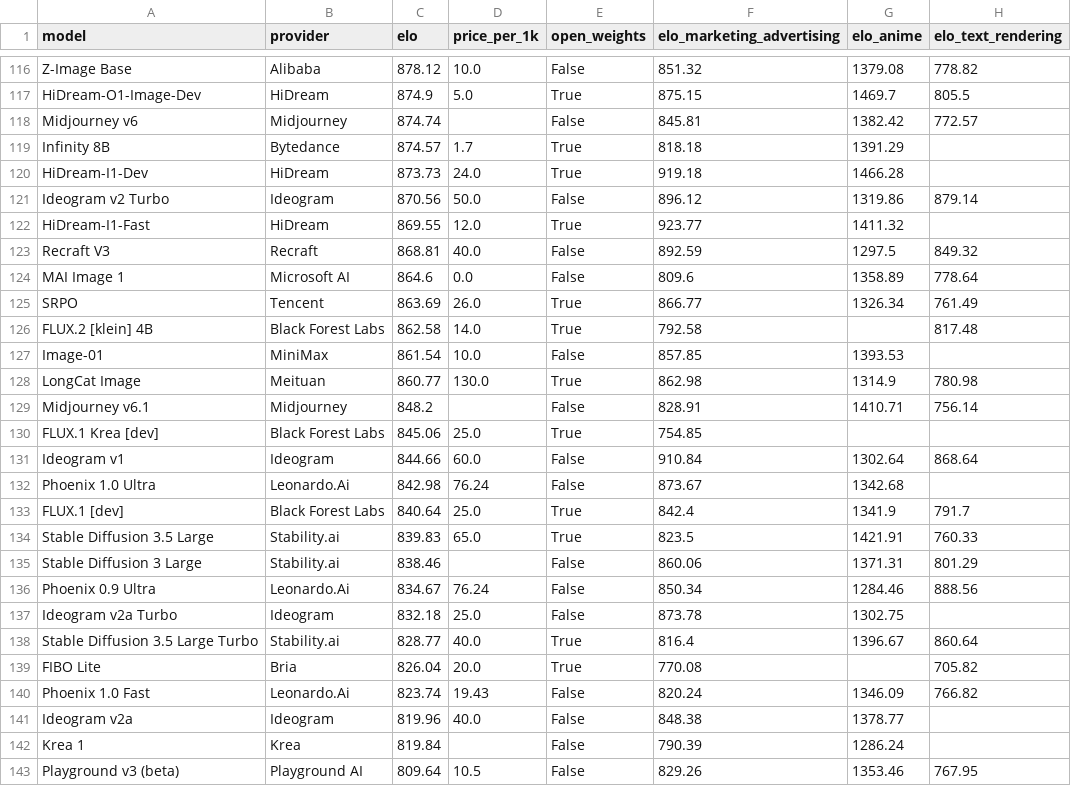
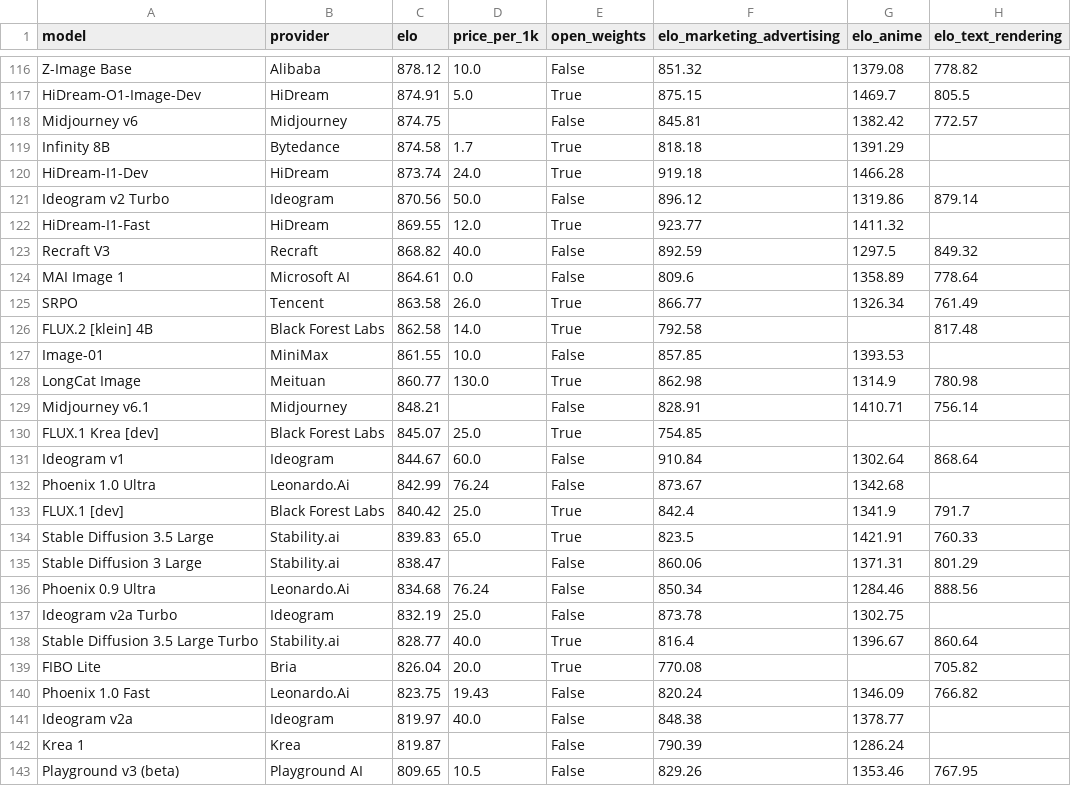
Before and after one commit to Avo-Sarkissian/AI-Frontier-Database, a CSV file: data/raw/aa_image_models.csv, drawn as a sheet; only a part is shown, gaps mark what is left out; the diff covers the shown part only; the diff names each change by its address in the sheet, - before the commit and + after, or states it on an @@ line.

```diff
--- a/data/raw/aa_image_models.csv
+++ b/data/raw/aa_image_models.csv
-C117 (elo): 874.9
+C117 (elo): 874.91
-C118 (elo): 874.74
+C118 (elo): 874.75
-C119 (elo): 874.57
+C119 (elo): 874.58
-C120 (elo): 873.73
+C120 (elo): 873.74
-C123 (elo): 868.81
+C123 (elo): 868.82
-C124 (elo): 864.6
+C124 (elo): 864.61
-C125 (elo): 863.69
+C125 (elo): 863.58
-C127 (elo): 861.54
+C127 (elo): 861.55
-C129 (elo): 848.2
+C129 (elo): 848.21
-C130 (elo): 845.06
+C130 (elo): 845.07
-C131 (elo): 844.66
+C131 (elo): 844.67
-C132 (elo): 842.98
+C132 (elo): 842.99
-C133 (elo): 840.64
+C133 (elo): 840.42
-C135 (elo): 838.46
+C135 (elo): 838.47
-C136 (elo): 834.67
+C136 (elo): 834.68
-C137 (elo): 832.18
+C137 (elo): 832.19
-C140 (elo): 823.74
+C140 (elo): 823.75
-C141 (elo): 819.96
+C141 (elo): 819.97
-C142 (elo): 819.84
+C142 (elo): 819.87
-C143 (elo): 809.64
+C143 (elo): 809.65
```
Also changed, not shown: 41 edited cells elsewhere in this file, data/raw/aa_models.csv, data/raw/aa_video_models.csv, 15 other files.
